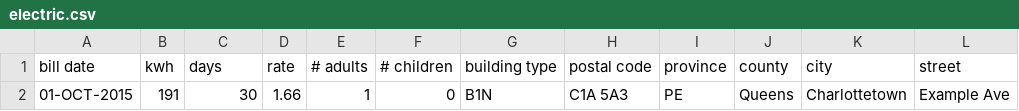
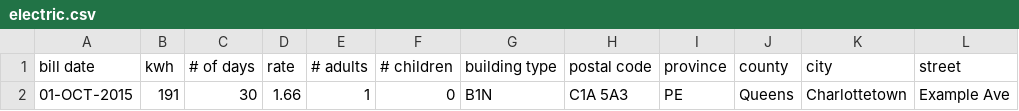
Before and after one commit to peidevs/OpenDataBookClub, a CSV file: data/crowd/utility/U_001_Electric/electric.csv, drawn as a sheet; only a part is shown; the diff names each change by its address in the sheet, - before the commit and + after, or states it on an @@ line.

Commit message:
typo

```diff
--- a/data/crowd/utility/U_001_Electric/electric.csv
+++ b/data/crowd/utility/U_001_Electric/electric.csv
-C1: days
+C1: # of days
```
